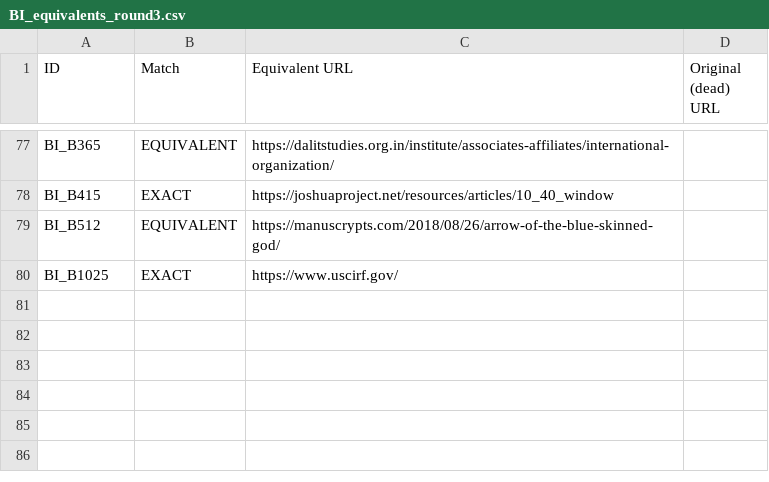
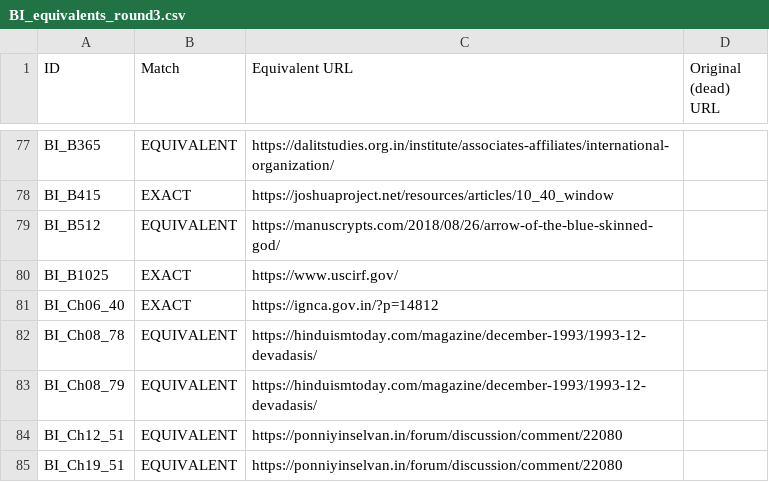
Before and after one commit to ankita-jagdeep123/if-books-backup, a CSV file: books/BI/BI_equivalents_round3.csv, drawn as a sheet; only a part is shown, gaps mark what is left out.

Commit message:
BI round 9 prep: 3 saved PDFs (Devadasis Outlawed B332 -> Ch08_78/79 EQUIVALENT; Hindustan Times B336 -> Ch12_51 and Ch19_51 EQUIVALENT forum repost; IGNCA Manusmriti Lochan B469 -> Ch06_40 EXACT) with PENDING_LINK placeholders; 5 rows in BI_equivalents_round3.csv. Not for merge until links filled (expect 546 saved + 172 buy-only = 718 of 1,294)

```diff
--- a/books/BI/BI_equivalents_round3.csv
+++ b/books/BI/BI_equivalents_round3.csv
@@ -80 +80,6 @@
 "BI_B1025","EXACT","https://www.uscirf.gov/",""
+"BI_Ch06_40","EXACT","https://ignca.gov.in/?p=14812",""
+"BI_Ch08_78","EQUIVALENT","https://hinduismtoday.com/magazine/december-1993/1993-12-devadasis/",""
+"BI_Ch08_79","EQUIVALENT","https://hinduismtoday.com/magazine/december-1993/1993-12-devadasis/",""
+"BI_Ch12_51","EQUIVALENT","https://ponniyinselvan.in/forum/discussion/comment/22080",""
+"BI_Ch19_51","EQUIVALENT","https://ponniyinselvan.in/forum/discussion/comment/22080",""
```
Also changed, not shown: 3 other files.
